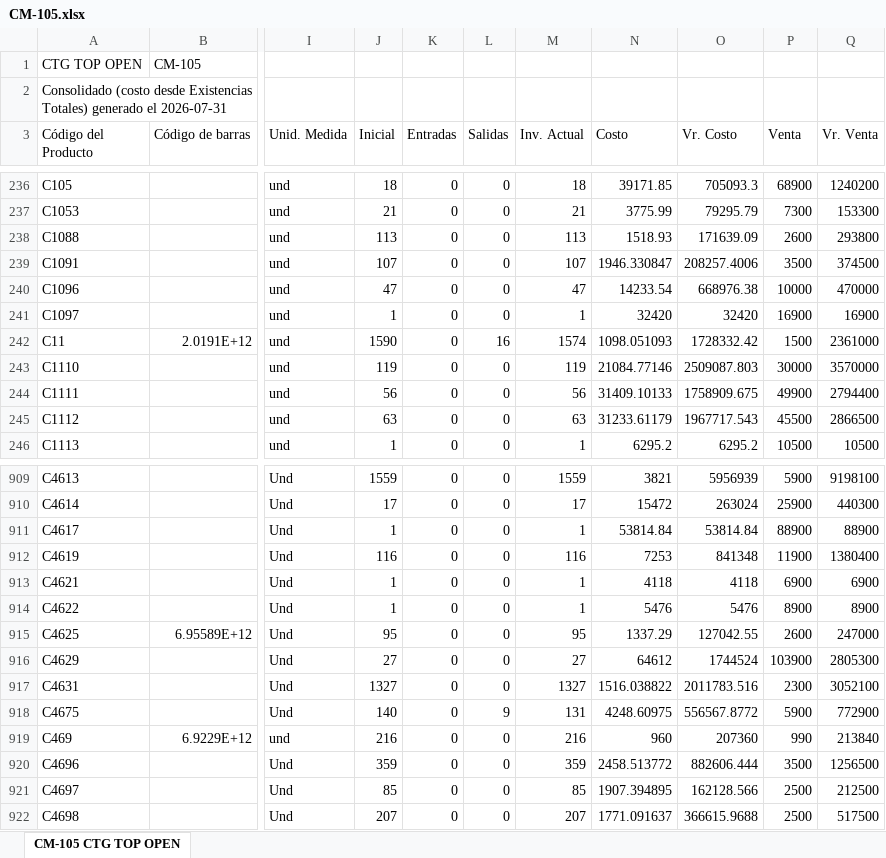
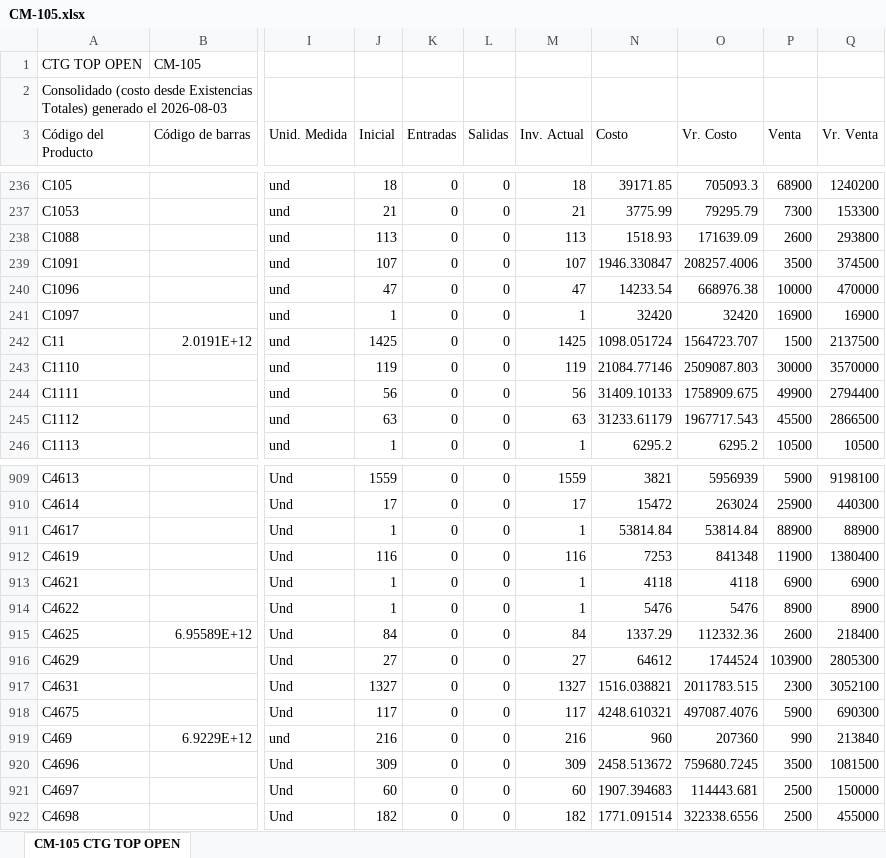
Before and after one commit to jeicardu03/vsummer-dashboard-toys, an Excel workbook: bodegas/CM-105.xlsx, sheet CM-105 CTG TOP OPEN, drawn as a sheet; only a part is shown, gaps mark what is left out; values as stored, in another font and other column widths than the file's, no borders; the diff covers the shown part only; the diff names each change by its address in the sheet, - before the commit and + after, or states it on an @@ line.

Commit message:
Actualizar CM-105.xlsx

```diff
--- a/bodegas/CM-105.xlsx (sheet CM-105 CTG TOP OPEN)
+++ b/bodegas/CM-105.xlsx (sheet CM-105 CTG TOP OPEN)
-A2 (Código del Producto): …generado el 2026-07-31
+A2 (Código del Producto): …generado el 2026-08-03
-J242 (Inicial): 1590
+J242 (Inicial): 1425
-L242 (Salidas): 16
+L242 (Salidas): 0
-M242 (Inv. Actual): 1574
+M242 (Inv. Actual): 1425
-N242 (Costo): 1098.051093
+N242 (Costo): 1098.051724
-O242 (Vr. Costo): 1728332.42
+O242 (Vr. Costo): 1564723.707
-Q242 (Vr. Venta): 2361000
+Q242 (Vr. Venta): 2137500
-J915 (Inicial): 95
+J915 (Inicial): 84
-M915 (Inv. Actual): 95
+M915 (Inv. Actual): 84
-O915 (Vr. Costo): 127042.55
+O915 (Vr. Costo): 112332.36
-Q915 (Vr. Venta): 247000
+Q915 (Vr. Venta): 218400
-N917 (Costo): 1516.038822
+N917 (Costo): 1516.038821
-O917 (Vr. Costo): 2011783.516
+O917 (Vr. Costo): 2011783.515
-J918 (Inicial): 140
+J918 (Inicial): 117
-L918 (Salidas): 9
+L918 (Salidas): 0
-M918 (Inv. Actual): 131
+M918 (Inv. Actual): 117
-N918 (Costo): 4248.60975
+N918 (Costo): 4248.610321
-O918 (Vr. Costo): 556567.8772
+O918 (Vr. Costo): 497087.4076
-Q918 (Vr. Venta): 772900
+Q918 (Vr. Venta): 690300
-J920 (Inicial): 359
+J920 (Inicial): 309
-M920 (Inv. Actual): 359
+M920 (Inv. Actual): 309
-N920 (Costo): 2458.513772
+N920 (Costo): 2458.513672
-O920 (Vr. Costo): 882606.444
+O920 (Vr. Costo): 759680.7245
-Q920 (Vr. Venta): 1256500
+Q920 (Vr. Venta): 1081500
-J921 (Inicial): 85
+J921 (Inicial): 60
-M921 (Inv. Actual): 85
+M921 (Inv. Actual): 60
-N921 (Costo): 1907.394895
+N921 (Costo): 1907.394683
-O921 (Vr. Costo): 162128.566
+O921 (Vr. Costo): 114443.681
-Q921 (Vr. Venta): 212500
+Q921 (Vr. Venta): 150000
-J922 (Inicial): 207
+J922 (Inicial): 182
-M922 (Inv. Actual): 207
+M922 (Inv. Actual): 182
-N922 (Costo): 1771.091637
+N922 (Costo): 1771.091514
-O922 (Vr. Costo): 366615.9688
+O922 (Vr. Costo): 322338.6556
-Q922 (Vr. Venta): 517500
+Q922 (Vr. Venta): 455000
```
Also changed, not shown: 729 edited cells elsewhere in this sheet.
